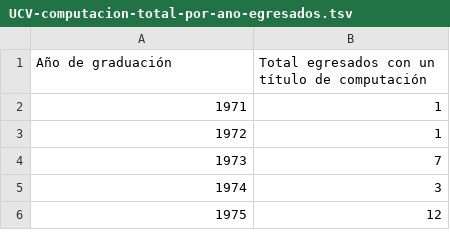
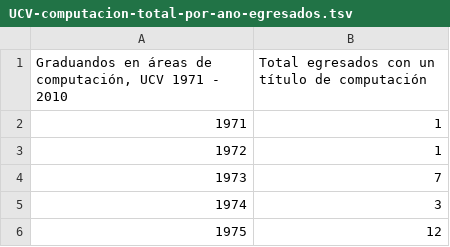
Before and after one commit to asosab/asosab.github.io, a TSV file: data/UCV-computacion-total-por-ano-egresados.tsv, drawn as a sheet; only a part is shown.

```diff
--- a/data/UCV-computacion-total-por-ano-egresados.tsv
+++ b/data/UCV-computacion-total-por-ano-egresados.tsv
@@ -1,2 +1,2 @@
-Año de graduación	Total egresados con un título de computación
+Graduandos en áreas de computación, UCV 1971 - 2010	Total egresados con un título de computación
 1971	1
```
Also changed, not shown: 9 other files.
